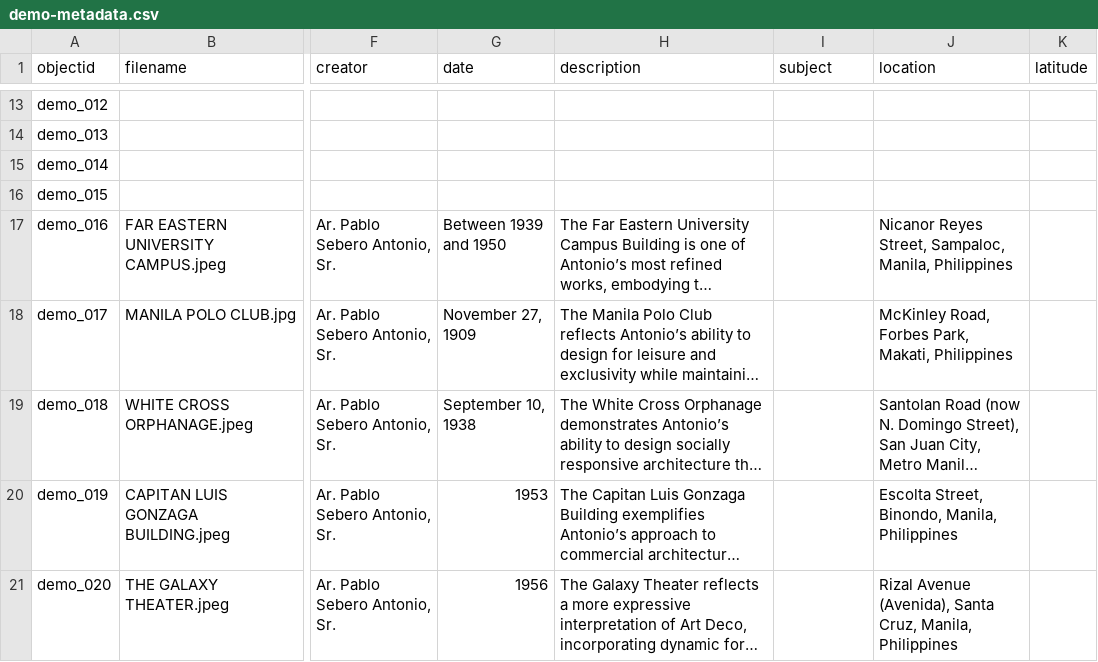
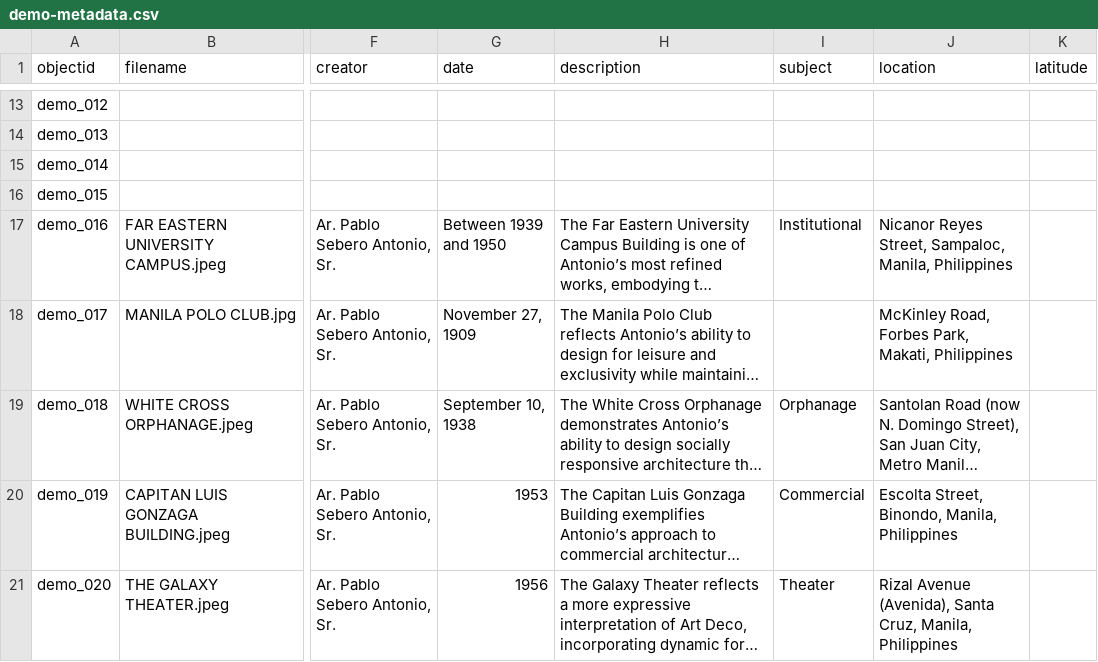
Before and after one commit to ragnarouk/Arkitekto, a CSV file: _data/demo-metadata.csv, drawn as a sheet; only a part is shown, gaps mark what is left out; long unchanged cells end in …; the diff names each change by its address in the sheet, - before the commit and + after, or states it on an @@ line.

Commit message:
Add files via upload

```diff
--- a/_data/demo-metadata.csv
+++ b/_data/demo-metadata.csv
-I17 (subject): (empty)
+I17 (subject): Institutional
-I19 (subject): (empty)
+I19 (subject): Orphanage
-I20 (subject): (empty)
+I20 (subject): Commercial
-I21 (subject): (empty)
+I21 (subject): Theater
```
